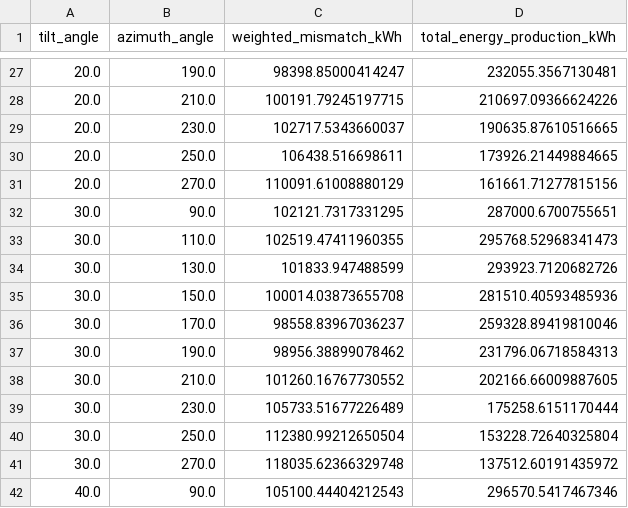
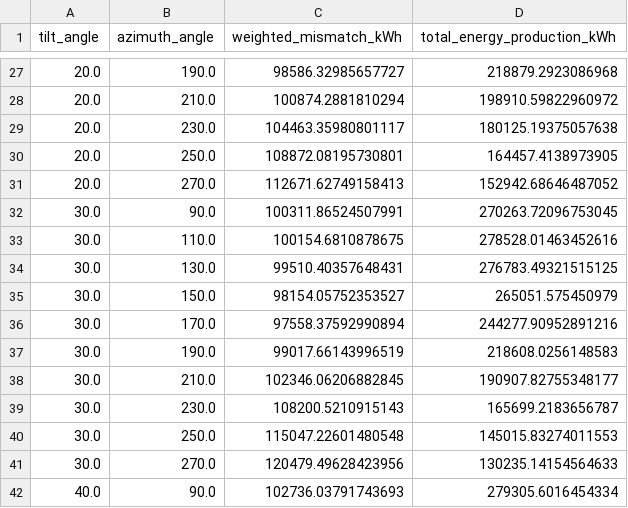
Before and after one commit to ApaChe367/Diploma, a CSV file: Results/angle_results.csv, drawn as a sheet; only a part is shown, gaps mark what is left out; the diff covers the shown part only.

```diff
--- a/Results/angle_results.csv
+++ b/Results/angle_results.csv
@@ -27,16 +27,16 @@ tilt_angle;azimuth_angle;weighted_mismatch_kWh;total_energy_production_kWh
-20.0;190.0;98398.85000414247;232055.3567130481
-20.0;210.0;100191.79245197715;210697.09366624226
-20.0;230.0;102717.5343660037;190635.87610516665
-20.0;250.0;106438.516698611;173926.21449884665
-20.0;270.0;110091.61008880129;161661.71277815156
-30.0;90.0;102121.7317331295;287000.6700755651
-30.0;110.0;102519.47411960355;295768.52968341473
-30.0;130.0;101833.947488599;293923.7120682726
-30.0;150.0;100014.03873655708;281510.40593485936
-30.0;170.0;98558.83967036237;259328.89419810046
-30.0;190.0;98956.38899078462;231796.06718584313
-30.0;210.0;101260.16767730552;202166.66009887605
-30.0;230.0;105733.51677226489;175258.6151170444
-30.0;250.0;112380.99212650504;153228.72640325804
-30.0;270.0;118035.62366329748;137512.60191435972
-40.0;90.0;105100.44404212543;296570.5417467346
+20.0;190.0;98586.32985657727;218879.2923086968
+20.0;210.0;100874.2881810294;198910.59822960972
+20.0;230.0;104463.35980801117;180125.19375057638
+20.0;250.0;108872.08195730801;164457.4138973905
+20.0;270.0;112671.62749158413;152942.68646487052
+30.0;90.0;100311.86524507991;270263.72096753045
+30.0;110.0;100154.6810878675;278528.01463452616
+30.0;130.0;99510.40357648431;276783.49321515125
+30.0;150.0;98154.05752353527;265051.575450979
+30.0;170.0;97558.37592990894;244277.90952891216
+30.0;190.0;99017.66143996519;218608.0256148583
+30.0;210.0;102346.06206882845;190907.82755348177
+30.0;230.0;108200.5210915143;165699.2183656787
+30.0;250.0;115047.22601480548;145015.83274011553
+30.0;270.0;120479.49628423956;130235.14154564633
+40.0;90.0;102736.03791743693;279305.6016454334
```
Also changed, not shown: 168 edited cells elsewhere in this file, 9 other files.
